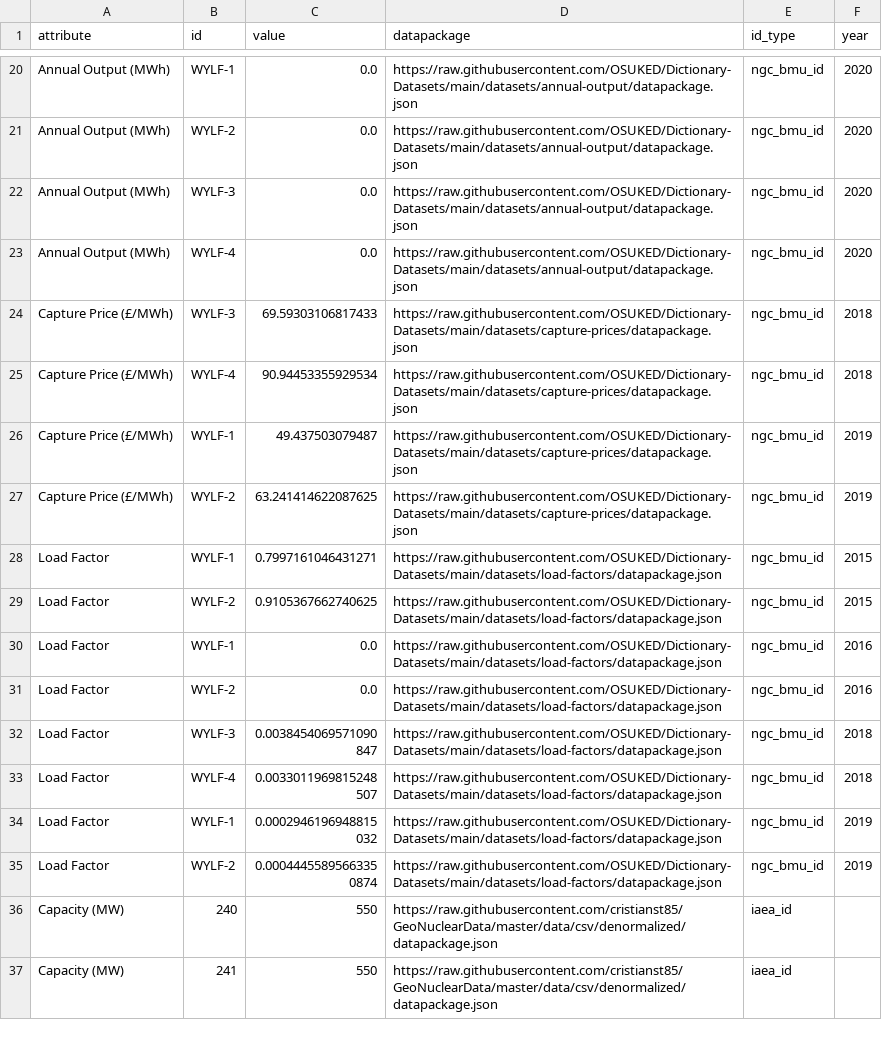
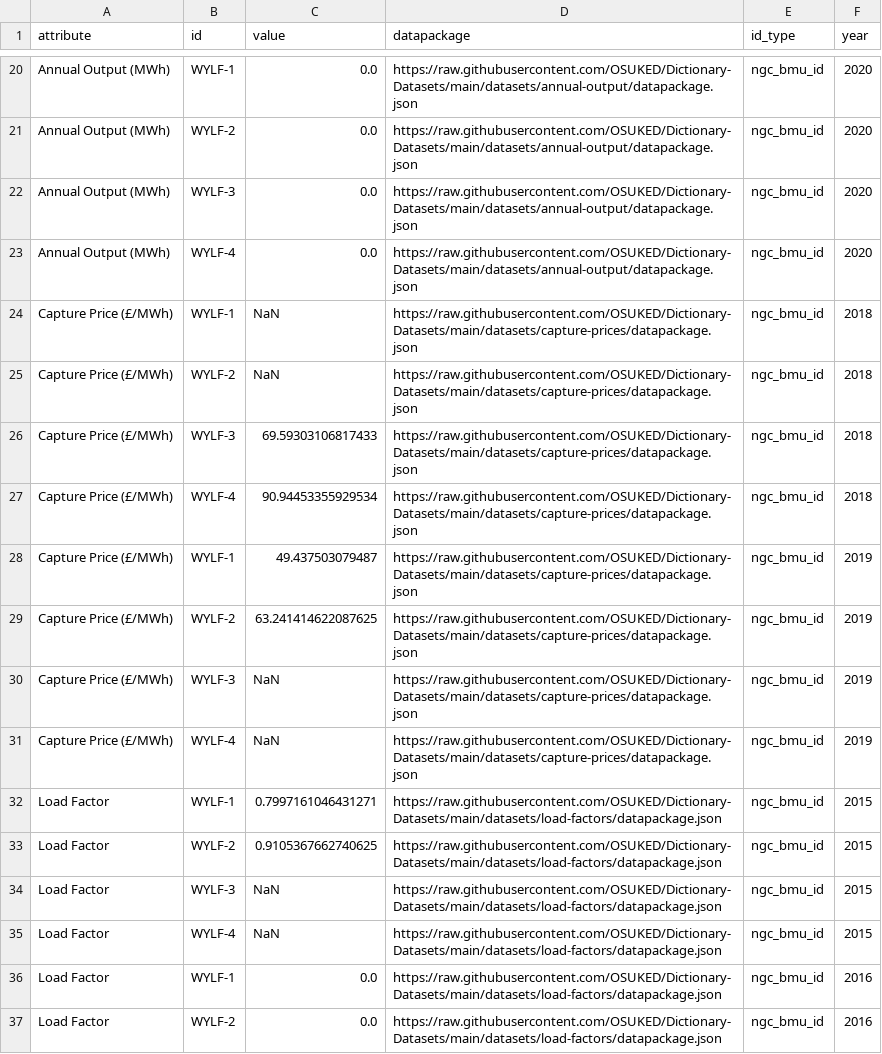
Before and after one commit to OSUKED/Power-Station-Dictionary, a CSV file: docs/object_attrs/10139.csv, drawn as a sheet; only a part is shown, gaps mark what is left out; the shorter side is filled out with more unchanged rows; the diff covers the shown part only.

```diff
--- a/docs/object_attrs/10139.csv
+++ b/docs/object_attrs/10139.csv
@@ -23,2 +23,4 @@ Annual Output (MWh),WYLF-3,0.0,https://raw.githubusercontent.com/OSUKED/Dictiona
 Annual Output (MWh),WYLF-4,0.0,https://raw.githubusercontent.com/OSUKED/Dictionary-Datasets/main/datasets/annual-output/datapackage.json,ngc_bmu_id,2020
+Capture Price (£/MWh),WYLF-1,NaN,https://raw.githubusercontent.com/OSUKED/Dictionary-Datasets/main/datasets/capture-prices/datapackage.json,ngc_bmu_id,2018
+Capture Price (£/MWh),WYLF-2,NaN,https://raw.githubusercontent.com/OSUKED/Dictionary-Datasets/main/datasets/capture-prices/datapackage.json,ngc_bmu_id,2018
 Capture Price (£/MWh),WYLF-3,69.59303106817433,https://raw.githubusercontent.com/OSUKED/Dictionary-Datasets/main/datasets/capture-prices/datapackage.json,ngc_bmu_id,2018
@@ -27,4 +29,8 @@ Capture Price (£/MWh),WYLF-1,49.437503079487,https://raw.githubusercontent.com/
 Capture Price (£/MWh),WYLF-2,63.241414622087625,https://raw.githubusercontent.com/OSUKED/Dictionary-Datasets/main/datasets/capture-prices/datapackage.json,ngc_bmu_id,2019
+Capture Price (£/MWh),WYLF-3,NaN,https://raw.githubusercontent.com/OSUKED/Dictionary-Datasets/main/datasets/capture-prices/datapackage.json,ngc_bmu_id,2019
+Capture Price (£/MWh),WYLF-4,NaN,https://raw.githubusercontent.com/OSUKED/Dictionary-Datasets/main/datasets/capture-prices/datapackage.json,ngc_bmu_id,2019
 Load Factor,WYLF-1,0.7997161046431271,https://raw.githubusercontent.com/OSUKED/Dictionary-Datasets/main/datasets/load-factors/datapackage.json,ngc_bmu_id,2015
 Load Factor,WYLF-2,0.9105367662740625,https://raw.githubusercontent.com/OSUKED/Dictionary-Datasets/main/datasets/load-factors/datapackage.json,ngc_bmu_id,2015
+Load Factor,WYLF-3,NaN,https://raw.githubusercontent.com/OSUKED/Dictionary-Datasets/main/datasets/load-factors/datapackage.json,ngc_bmu_id,2015
+Load Factor,WYLF-4,NaN,https://raw.githubusercontent.com/OSUKED/Dictionary-Datasets/main/datasets/load-factors/datapackage.json,ngc_bmu_id,2015
 Load Factor,WYLF-1,0.0,https://raw.githubusercontent.com/OSUKED/Dictionary-Datasets/main/datasets/load-factors/datapackage.json,ngc_bmu_id,2016
```
Also changed, not shown: 6 added rows elsewhere in this file, docs/object_attrs/10002.csv, docs/object_attrs/10013.csv, 35 other files.
